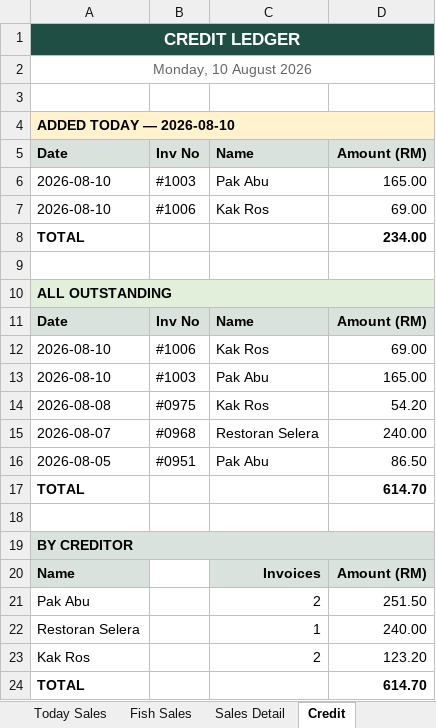
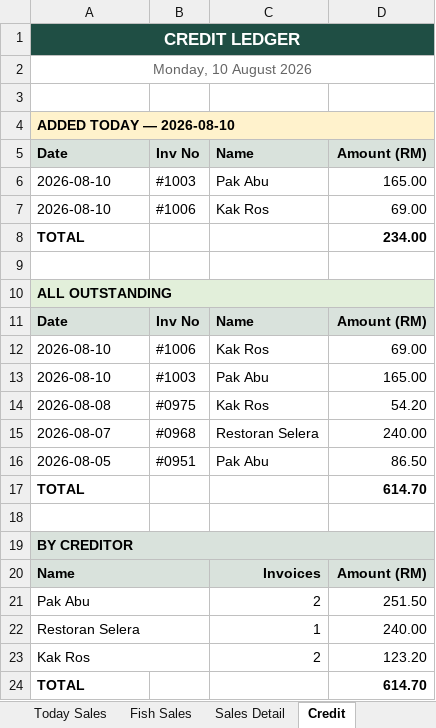
Before and after one commit to manfad/yft-pos, an Excel workbook: demo-output/hq-daily-4sheet-demo.xlsx, sheet Credit, drawn as a sheet; values as stored, in another font and other column widths than the file's, no borders; the diff names each change by its address in the sheet, - before the commit and + after, or states it on an @@ line.

```diff
--- a/demo-output/hq-daily-4sheet-demo.xlsx (sheet Credit)
+++ b/demo-output/hq-daily-4sheet-demo.xlsx (sheet Credit)
+A20:B20 merged
+A21:B21 merged
+A22:B22 merged
+A23:B23 merged
```
Also changed, not shown: sheet Sales List, sheet Fish Sales, formulas that keep their value, 11 other files.
